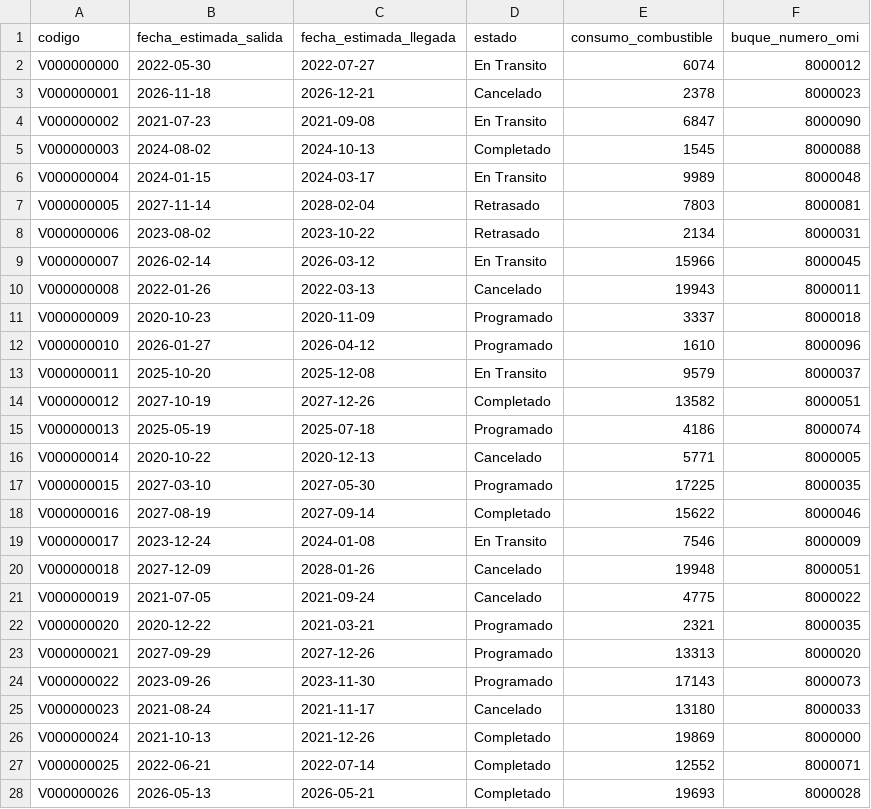
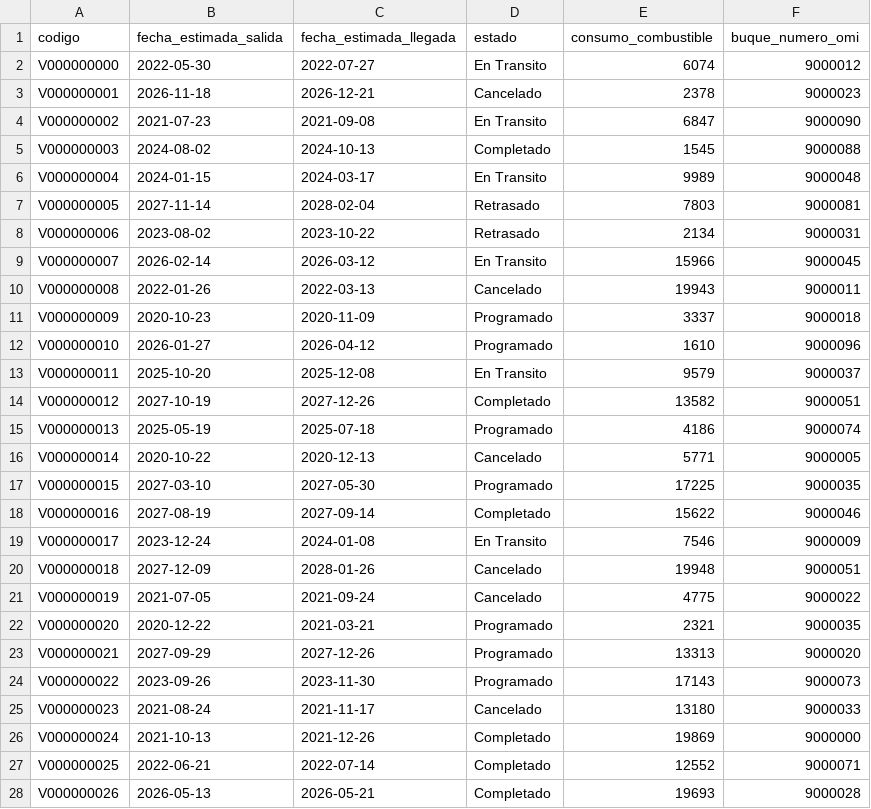
Before and after one commit to spalominor/trabajo_bd1, a CSV file: data/viaje.csv, drawn as a sheet; only a part is shown; the diff covers the shown part only.

```diff
--- a/data/viaje.csv
+++ b/data/viaje.csv
@@ -1,28 +1,28 @@
 codigo,fecha_estimada_salida,fecha_estimada_llegada,estado,consumo_combustible,buque_numero_omi
-V000000000,2022-05-30,2022-07-27,En Transito,6074,8000012
-V000000001,2026-11-18,2026-12-21,Cancelado,2378,8000023
-V000000002,2021-07-23,2021-09-08,En Transito,6847,8000090
-V000000003,2024-08-02,2024-10-13,Completado,1545,8000088
-V000000004,2024-01-15,2024-03-17,En Transito,9989,8000048
-V000000005,2027-11-14,2028-02-04,Retrasado,7803,8000081
-V000000006,2023-08-02,2023-10-22,Retrasado,2134,8000031
-V000000007,2026-02-14,2026-03-12,En Transito,15966,8000045
-V000000008,2022-01-26,2022-03-13,Cancelado,19943,8000011
-V000000009,2020-10-23,2020-11-09,Programado,3337,8000018
-V000000010,2026-01-27,2026-04-12,Programado,1610,8000096
-V000000011,2025-10-20,2025-12-08,En Transito,9579,8000037
-V000000012,2027-10-19,2027-12-26,Completado,13582,8000051
-V000000013,2025-05-19,2025-07-18,Programado,4186,8000074
-V000000014,2020-10-22,2020-12-13,Cancelado,5771,8000005
-V000000015,2027-03-10,2027-05-30,Programado,17225,8000035
-V000000016,2027-08-19,2027-09-14,Completado,15622,8000046
-V000000017,2023-12-24,2024-01-08,En Transito,7546,8000009
-V000000018,2027-12-09,2028-01-26,Cancelado,19948,8000051
-V000000019,2021-07-05,2021-09-24,Cancelado,4775,8000022
-V000000020,2020-12-22,2021-03-21,Programado,2321,8000035
-V000000021,2027-09-29,2027-12-26,Programado,13313,8000020
-V000000022,2023-09-26,2023-11-30,Programado,17143,8000073
-V000000023,2021-08-24,2021-11-17,Cancelado,13180,8000033
-V000000024,2021-10-13,2021-12-26,Completado,19869,8000000
-V000000025,2022-06-21,2022-07-14,Completado,12552,8000071
-V000000026,2026-05-13,2026-05-21,Completado,19693,8000028
+V000000000,2022-05-30,2022-07-27,En Transito,6074,9000012
+V000000001,2026-11-18,2026-12-21,Cancelado,2378,9000023
+V000000002,2021-07-23,2021-09-08,En Transito,6847,9000090
+V000000003,2024-08-02,2024-10-13,Completado,1545,9000088
+V000000004,2024-01-15,2024-03-17,En Transito,9989,9000048
+V000000005,2027-11-14,2028-02-04,Retrasado,7803,9000081
+V000000006,2023-08-02,2023-10-22,Retrasado,2134,9000031
+V000000007,2026-02-14,2026-03-12,En Transito,15966,9000045
+V000000008,2022-01-26,2022-03-13,Cancelado,19943,9000011
+V000000009,2020-10-23,2020-11-09,Programado,3337,9000018
+V000000010,2026-01-27,2026-04-12,Programado,1610,9000096
+V000000011,2025-10-20,2025-12-08,En Transito,9579,9000037
+V000000012,2027-10-19,2027-12-26,Completado,13582,9000051
+V000000013,2025-05-19,2025-07-18,Programado,4186,9000074
+V000000014,2020-10-22,2020-12-13,Cancelado,5771,9000005
+V000000015,2027-03-10,2027-05-30,Programado,17225,9000035
+V000000016,2027-08-19,2027-09-14,Completado,15622,9000046
+V000000017,2023-12-24,2024-01-08,En Transito,7546,9000009
+V000000018,2027-12-09,2028-01-26,Cancelado,19948,9000051
+V000000019,2021-07-05,2021-09-24,Cancelado,4775,9000022
+V000000020,2020-12-22,2021-03-21,Programado,2321,9000035
+V000000021,2027-09-29,2027-12-26,Programado,13313,9000020
+V000000022,2023-09-26,2023-11-30,Programado,17143,9000073
+V000000023,2021-08-24,2021-11-17,Cancelado,13180,9000033
+V000000024,2021-10-13,2021-12-26,Completado,19869,9000000
+V000000025,2022-06-21,2022-07-14,Completado,12552,9000071
+V000000026,2026-05-13,2026-05-21,Completado,19693,9000028
```
Also changed, not shown: 73 edited cells elsewhere in this file, data/buque.csv, 1 other file.
